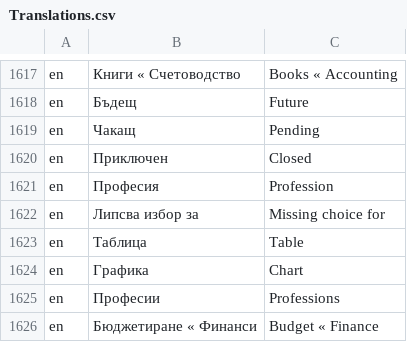
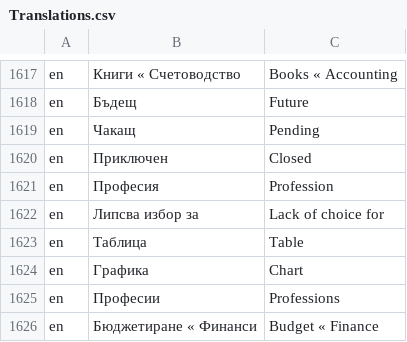
Before and after one commit to bgerp/bgerp, a CSV file: bgerp/data/csv/Translations.csv, drawn as a sheet; only a part is shown, gaps mark what is left out.

```diff
--- a/bgerp/data/csv/Translations.csv
+++ b/bgerp/data/csv/Translations.csv
@@ -1621,3 +1621,3 @@ en,Приключен,Closed
 en,Професия,Profession
-en,Липсва избор за,Missing choice for
+en,Липсва избор за,Lack of choice for
 en,Таблица,Table
```
Also changed, not shown: 3 other files.
